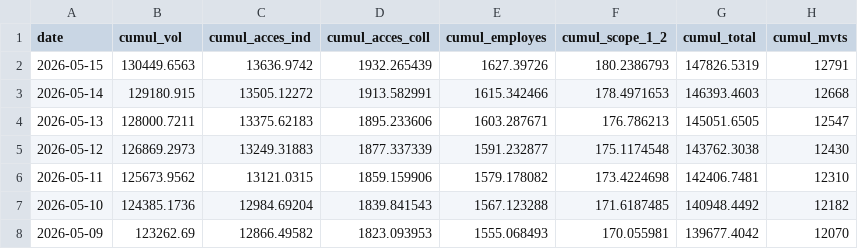
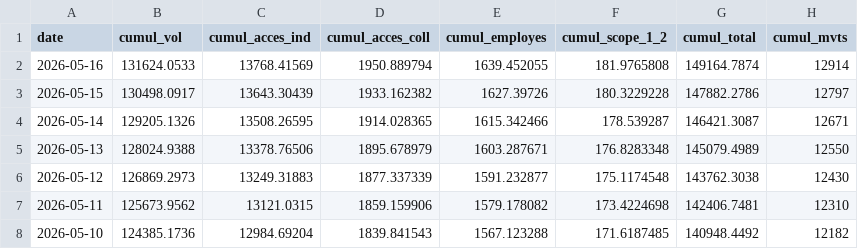
Before and after one commit to emissionscarbonebva-maker/bva-ges, a CSV file: data/EXPORT_cumul_scopes.csv, drawn as a sheet; only a part is shown; the shorter side is filled out with more unchanged rows.

```diff
--- a/data/EXPORT_cumul_scopes.csv
+++ b/data/EXPORT_cumul_scopes.csv
@@ -1,5 +1,6 @@
 date,cumul_vol,cumul_acces_ind,cumul_acces_coll,cumul_employes,cumul_scope_1_2,cumul_total,cumul_mvts
-2026-05-15,130449.6563,13636.9742,1932.265439,1627.39726,180.2386793,147826.5319,12791
-2026-05-14,129180.915,13505.12272,1913.582991,1615.342466,178.4971653,146393.4603,12668
-2026-05-13,128000.7211,13375.62183,1895.233606,1603.287671,176.786213,145051.6505,12547
+2026-05-16,131624.0533,13768.41569,1950.889794,1639.452055,181.9765808,149164.7874,12914
+2026-05-15,130498.0917,13643.30439,1933.162382,1627.39726,180.3229228,147882.2786,12797
+2026-05-14,129205.1326,13508.26595,1914.028365,1615.342466,178.539287,146421.3087,12671
+2026-05-13,128024.9388,13378.76506,1895.678979,1603.287671,176.8283348,145079.4989,12550
 2026-05-12,126869.2973,13249.31883,1877.337339,1591.232877,175.1174548,143762.3038,12430
```
Also changed, not shown: data/EXPORT_arrivals_YTD.csv, data/EXPORT_daily_airlines.csv, 3 other files.
